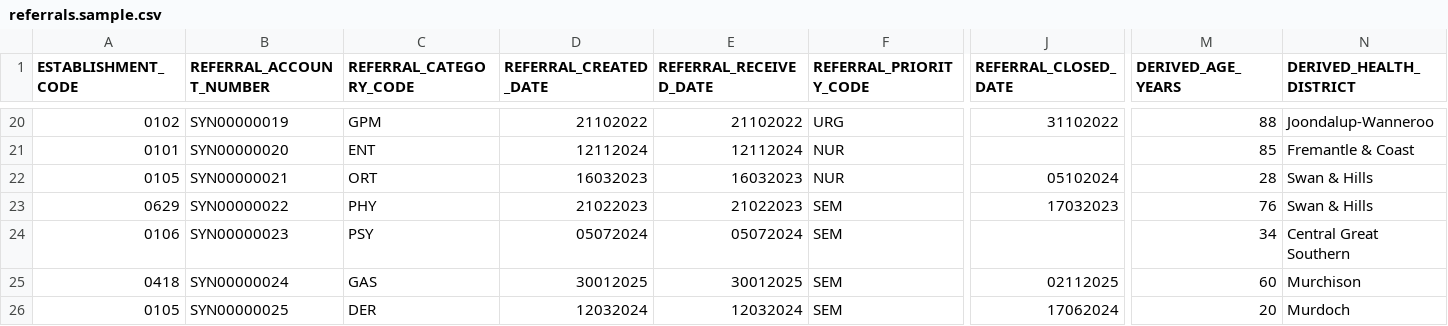
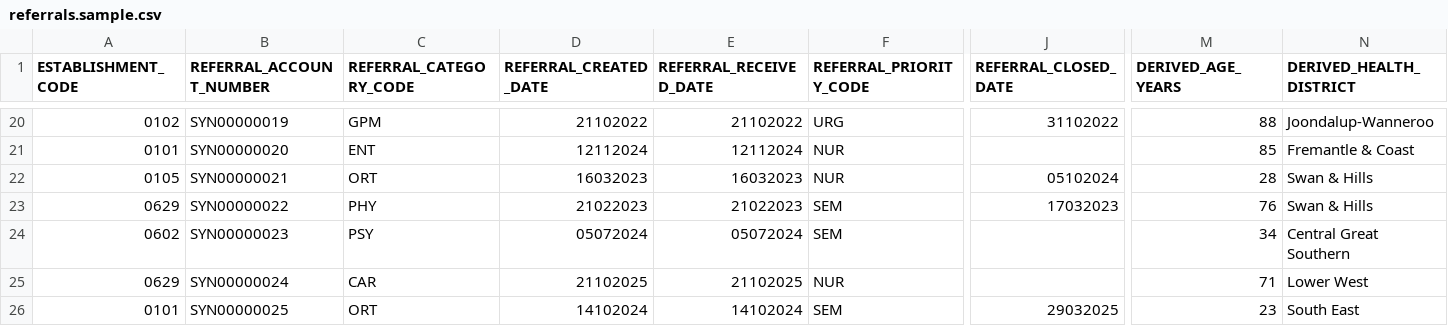
Before and after one commit to Metadata-Team-Member/OutpatientFlow-WA, a CSV file: data/sample/referrals.sample.csv, drawn as a sheet; only a part is shown, gaps mark what is left out; the diff covers the shown part only; the diff names each change by its address in the sheet, - before the commit and + after, or states it on an @@ line.

Commit message:
Add 5 NADC sites from verbatim official Establishment List rows (A to C), 117 establishments, official-list check docs, METEOR NAPAAWL 2016-17 fallback notes

```diff
--- a/data/sample/referrals.sample.csv
+++ b/data/sample/referrals.sample.csv
-A24 (ESTABLISHMENT_CODE): 0106
+A24 (ESTABLISHMENT_CODE): 0602
-A25 (ESTABLISHMENT_CODE): 0418
+A25 (ESTABLISHMENT_CODE): 0629
-C25 (REFERRAL_CATEGORY_CODE): GAS
+C25 (REFERRAL_CATEGORY_CODE): CAR
-D25 (REFERRAL_CREATED_DATE): 30012025
+D25 (REFERRAL_CREATED_DATE): 21102025
-E25 (REFERRAL_RECEIVED_DATE): 30012025
+E25 (REFERRAL_RECEIVED_DATE): 21102025
-F25 (REFERRAL_PRIORITY_CODE): SEM
+F25 (REFERRAL_PRIORITY_CODE): NUR
-J25 (REFERRAL_CLOSED_DATE): 02112025
+J25 (REFERRAL_CLOSED_DATE): (empty)
-M25 (DERIVED_AGE_YEARS): 60
+M25 (DERIVED_AGE_YEARS): 71
-N25 (DERIVED_HEALTH_DISTRICT): Murchison
+N25 (DERIVED_HEALTH_DISTRICT): Lower West
-A26 (ESTABLISHMENT_CODE): 0105
+A26 (ESTABLISHMENT_CODE): 0101
-C26 (REFERRAL_CATEGORY_CODE): DER
+C26 (REFERRAL_CATEGORY_CODE): ORT
-D26 (REFERRAL_CREATED_DATE): 12032024
+D26 (REFERRAL_CREATED_DATE): 14102024
-E26 (REFERRAL_RECEIVED_DATE): 12032024
+E26 (REFERRAL_RECEIVED_DATE): 14102024
-J26 (REFERRAL_CLOSED_DATE): 17062024
+J26 (REFERRAL_CLOSED_DATE): 29032025
-M26 (DERIVED_AGE_YEARS): 20
+M26 (DERIVED_AGE_YEARS): 23
-N26 (DERIVED_HEALTH_DISTRICT): Murdoch
+N26 (DERIVED_HEALTH_DISTRICT): South East
```
Also changed, not shown: 4 edited cells elsewhere in this file, data/sample/appointments.sample.csv, 14 other files.
